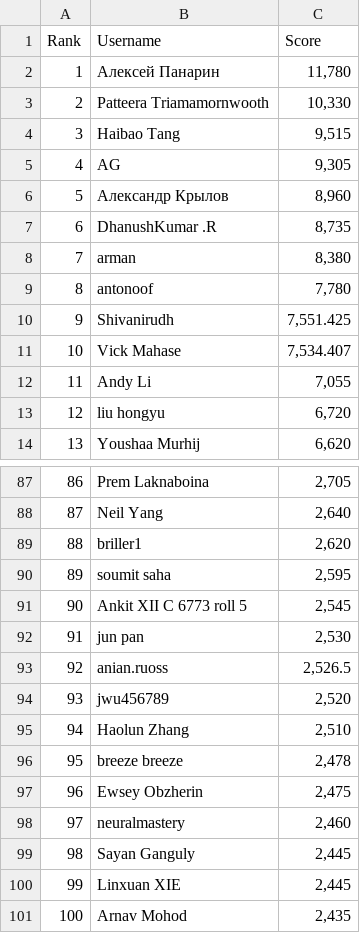
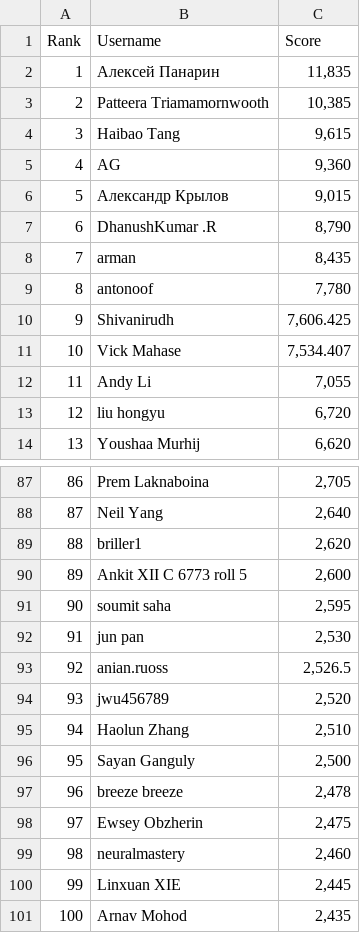
Before and after one commit to silvermete0r/deepml-top, a CSV file: leaderboard.csv, drawn as a sheet; only a part is shown, gaps mark what is left out; the diff covers the shown part only.

```diff
--- a/leaderboard.csv
+++ b/leaderboard.csv
@@ -1,11 +1,11 @@
 Rank,Username,Score
-1,Алексей Панарин,"11,780"
-2,Patteera Triamamornwooth,"10,330"
-3,Haibao Tang,"9,515"
-4,AG,"9,305"
-5,Александр Крылов,"8,960"
-6,DhanushKumar .R,"8,735"
-7,arman,"8,380"
+1,Алексей Панарин,"11,835"
+2,Patteera Triamamornwooth,"10,385"
+3,Haibao Tang,"9,615"
+4,AG,"9,360"
+5,Александр Крылов,"9,015"
+6,DhanushKumar .R,"8,790"
+7,arman,"8,435"
 8,antonoof,"7,780"
-9,Shivanirudh,"7,551.425"
+9,Shivanirudh,"7,606.425"
 10,Vick Mahase,"7,534.407"
@@ -89,4 +89,4 @@ Rank,Username,Score
 88,briller1,"2,620"
-89,soumit saha,"2,595"
-90,Ankit XII C 6773 roll 5,"2,545"
+89,Ankit XII C 6773 roll 5,"2,600"
+90,soumit saha,"2,595"
 91,jun pan,"2,530"
@@ -95,6 +95,6 @@ Rank,Username,Score
 94,Haolun Zhang,"2,510"
-95,breeze breeze,"2,478"
-96,Ewsey Obzherin,"2,475"
-97,neuralmastery,"2,460"
-98,Sayan Ganguly,"2,445"
+95,Sayan Ganguly,"2,500"
+96,breeze breeze,"2,478"
+97,Ewsey Obzherin,"2,475"
+98,neuralmastery,"2,460"
 99,Linxuan XIE,"2,445"
```
Also changed, not shown: 32 edited cells elsewhere in this file, 2 other files.
